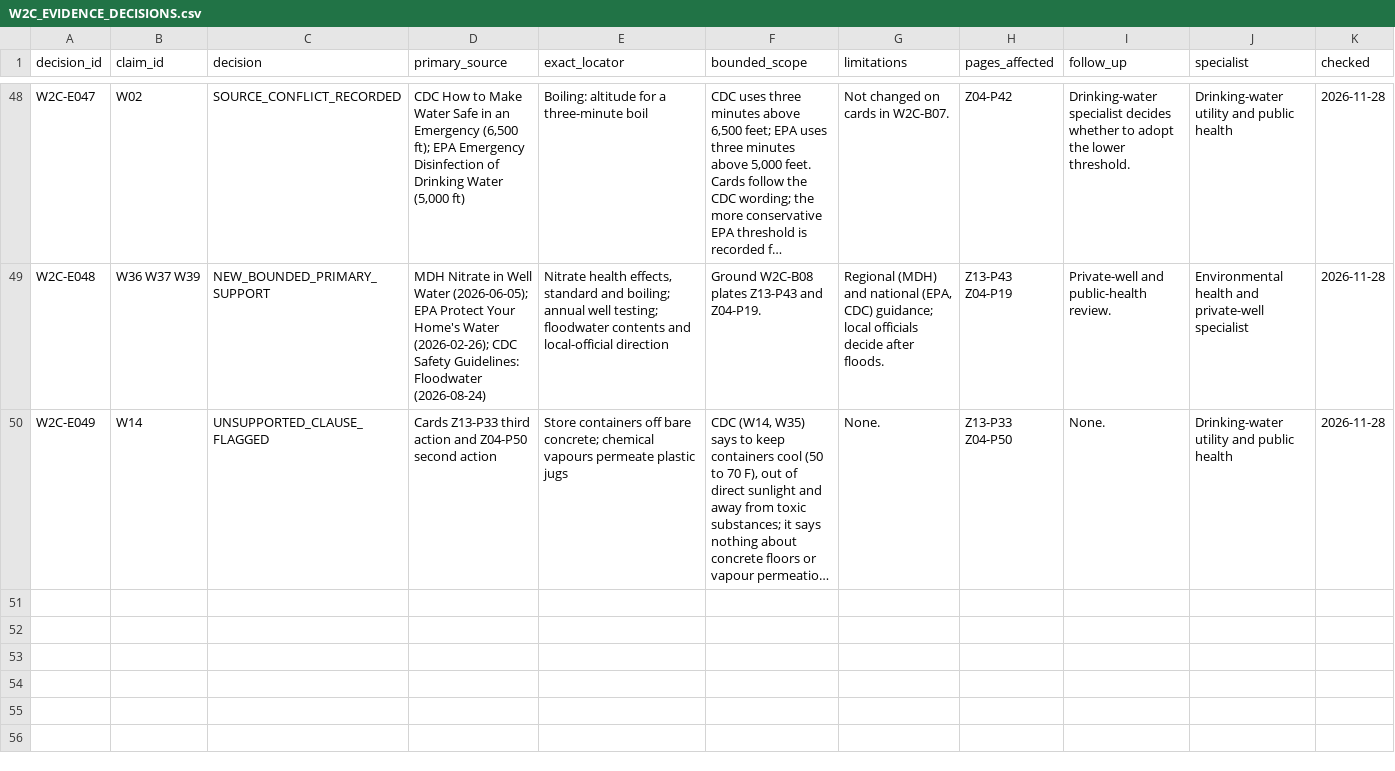
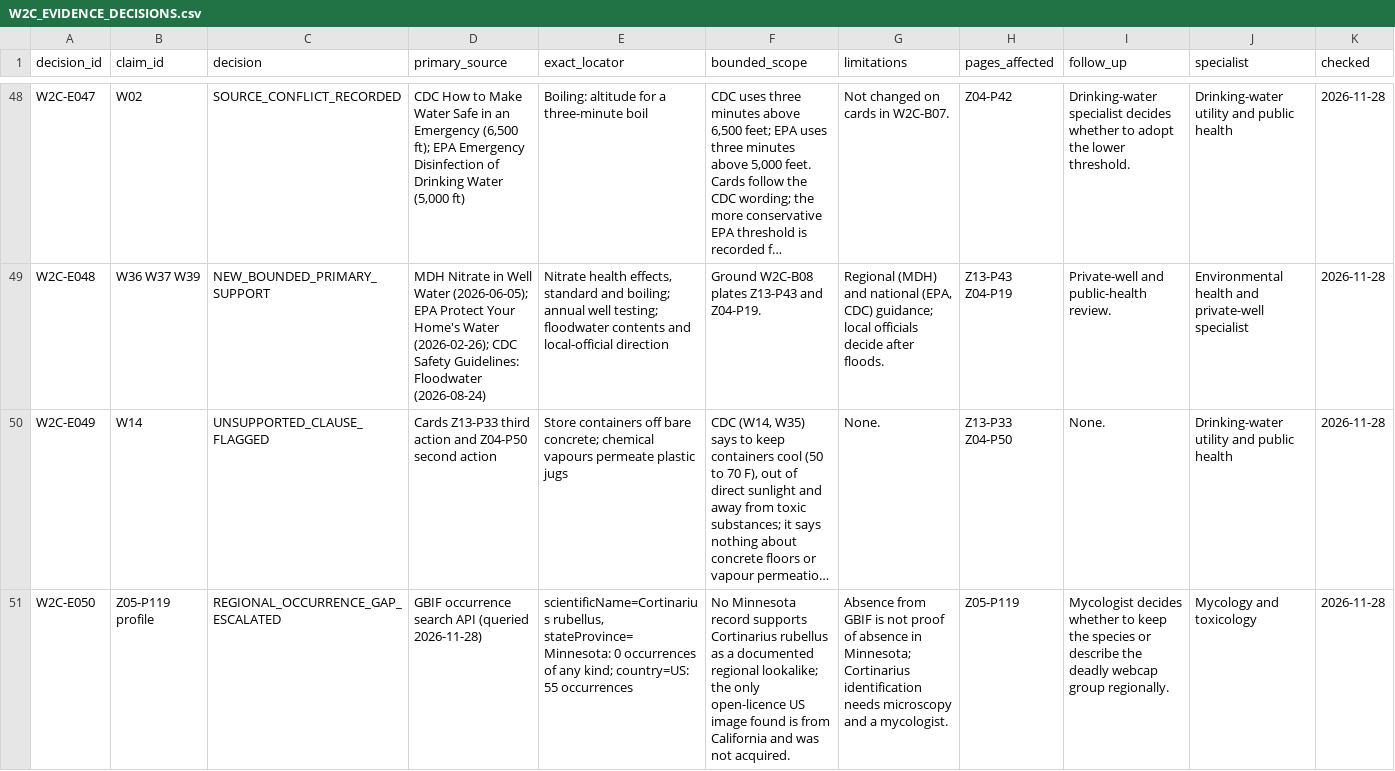
Before and after one commit to Davisjxxxx/Survival_Guide, a CSV file: foundations/audit/w2c/W2C_EVIDENCE_DECISIONS.csv, drawn as a sheet; only a part is shown, gaps mark what is left out; long unchanged cells end in …; the diff names each change by its address in the sheet, - before the commit and + after, or states it on an @@ line.

```diff
--- a/foundations/audit/w2c/W2C_EVIDENCE_DECISIONS.csv
+++ b/foundations/audit/w2c/W2C_EVIDENCE_DECISIONS.csv
+row 51: W2C-E050 | Z05-P119 profile | REGIONAL_OCCURRENCE_GAP_ESCALATED | GBIF occurrence search API (queried 2026-11-28) | scientificName=Cortinarius rubellus, stateProvince=Minnesota: 0 occurrences of any kind; country=US: 55 occurrences | No Minnesota record supports Cortinarius rubellus as a documented regional lookalike; the only open-licence US image found is from California and was not acquired. | Absence from GBIF is not proof of absence in Minnesota; Cortinarius identification needs microscopy and a mycologist. | Z05-P119 | Mycologist decides whether to keep the species or describe the deadly webcap group regionally. | Mycology and toxicology | 2026-11-28
```
Also changed, not shown: foundations/visual/DIAGNOSTIC_PHOTOGRAPHY_ACQUISITION_REGISTER.csv, 25 other files.
